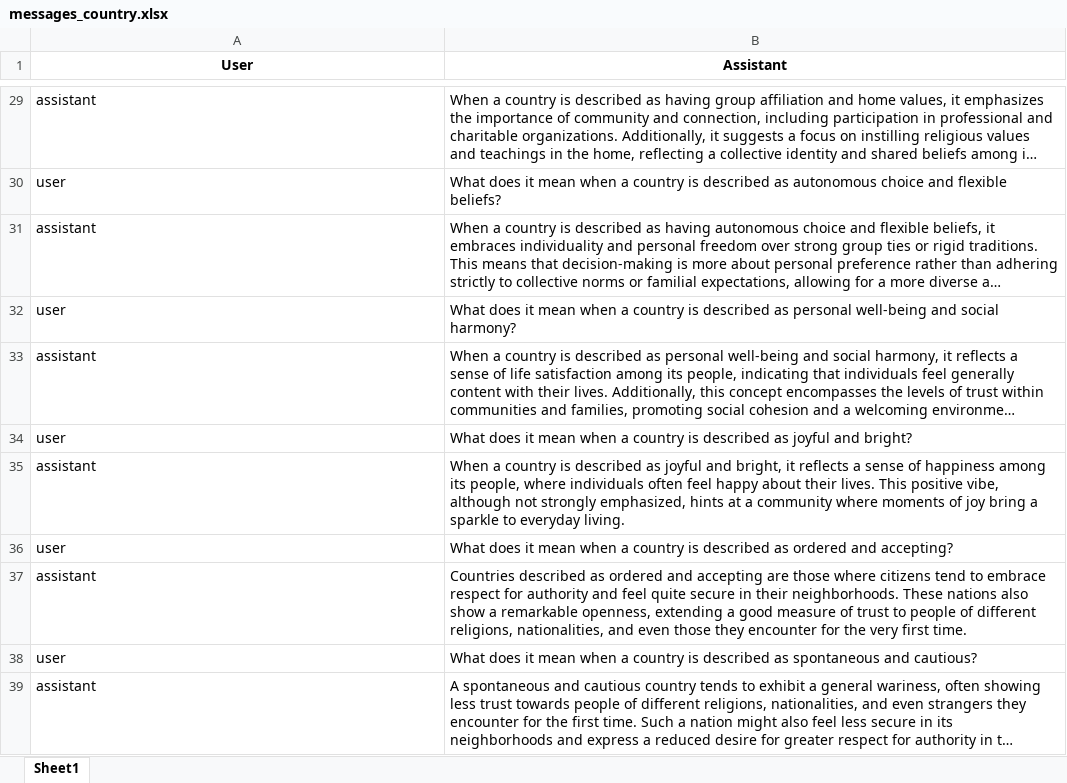
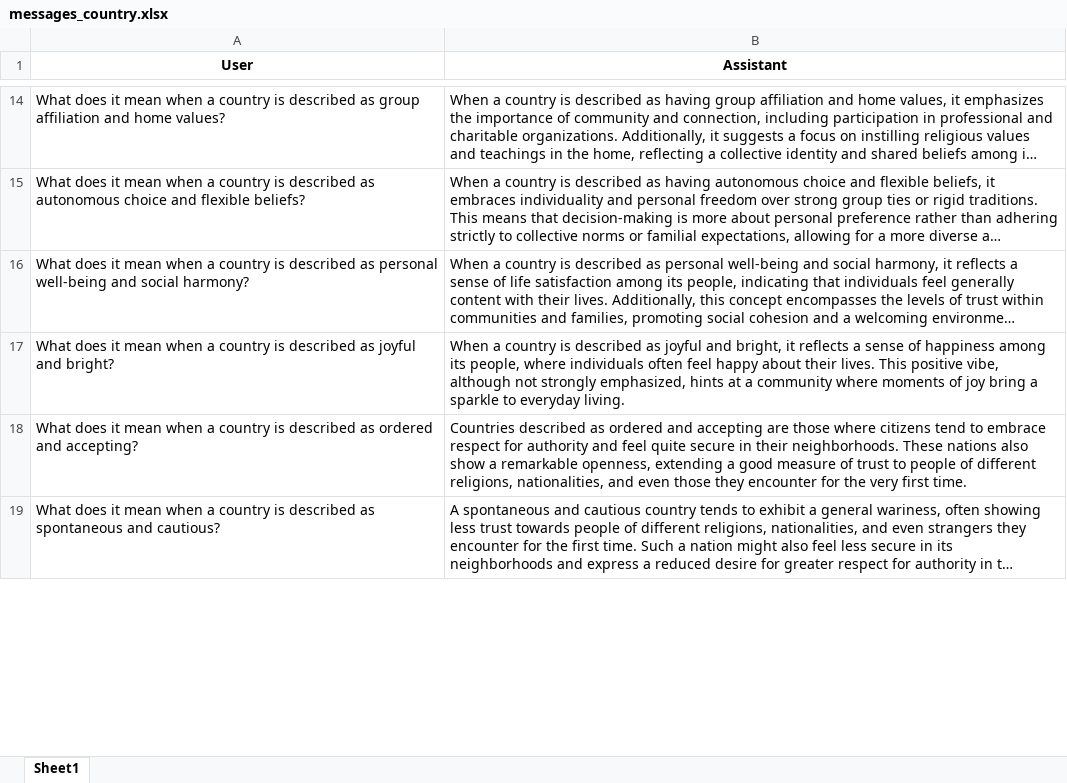
Before and after one commit to amandinecaut/ADA, an Excel workbook: data/describe/input_cluster/messages_country.xlsx, sheet Sheet1, drawn as a sheet; only a part is shown, gaps mark what is left out; long unchanged cells end in …; values as stored, in another font and other column widths than the file's, no borders; removed rows and columns are numbered as before the commit, all else as after; the diff covers the shown part only; the diff names each change by its address in the sheet, - before the commit and + after, or states it on an @@ line.

```diff
--- a/data/describe/input_cluster/messages_country.xlsx (sheet Sheet1)
+++ b/data/describe/input_cluster/messages_country.xlsx (sheet Sheet1)
-A14 (User): assistant
+A14 (User): What does it mean when a country is described as group affiliation and home values?
-row 30: user | What does it mean when a country is described as autonomous choice and flexible beliefs?
-A15 (User): assistant
+A15 (User): What does it mean when a country is described as autonomous choice and flexible beliefs?
-row 32: user | What does it mean when a country is described as personal well-being and social harmony?
-A16 (User): assistant
+A16 (User): What does it mean when a country is described as personal well-being and social harmony?
-row 34: user | What does it mean when a country is described as joyful and bright?
-A17 (User): assistant
+A17 (User): What does it mean when a country is described as joyful and bright?
-row 36: user | What does it mean when a country is described as ordered and accepting?
-A18 (User): assistant
+A18 (User): What does it mean when a country is described as ordered and accepting?
-row 38: user | What does it mean when a country is described as spontaneous and cautious?
-A19 (User): assistant
+A19 (User): What does it mean when a country is described as spontaneous and cautious?
```
Also changed, not shown: 20 removed rows and 17 edited cells elsewhere in this sheet, data/describe/few_shot/few_shot_examples.xlsx, 7 other files.
